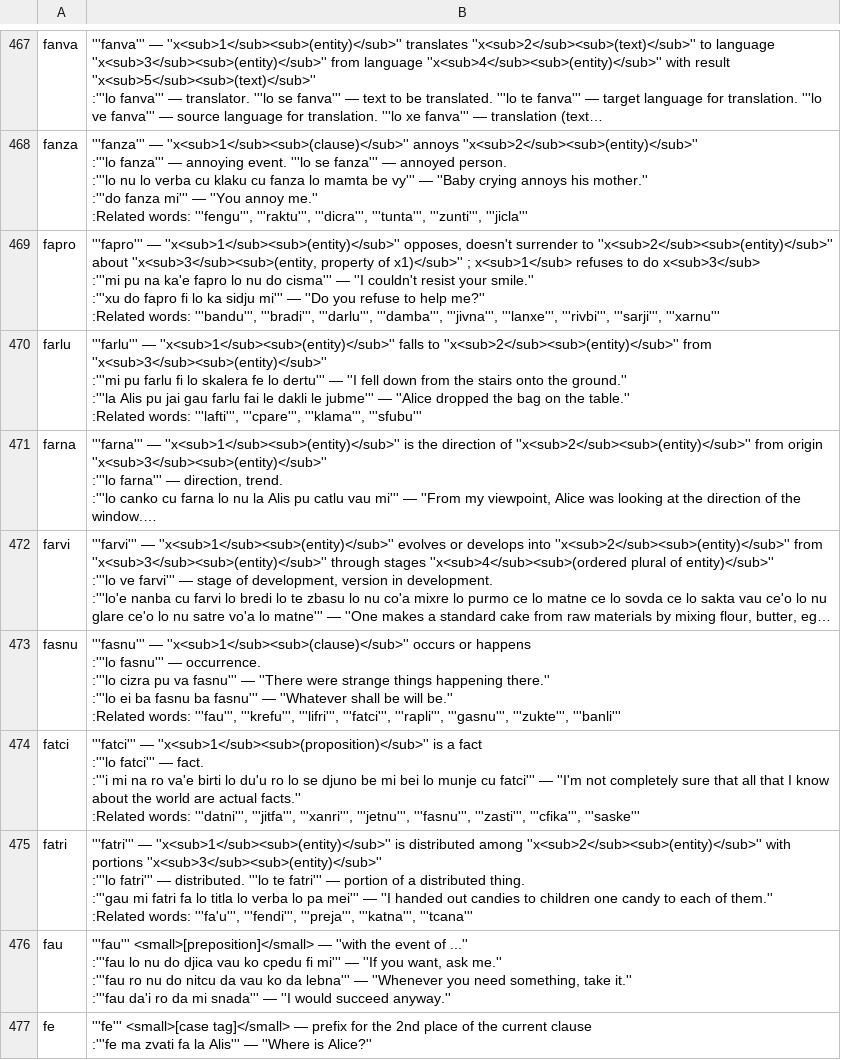
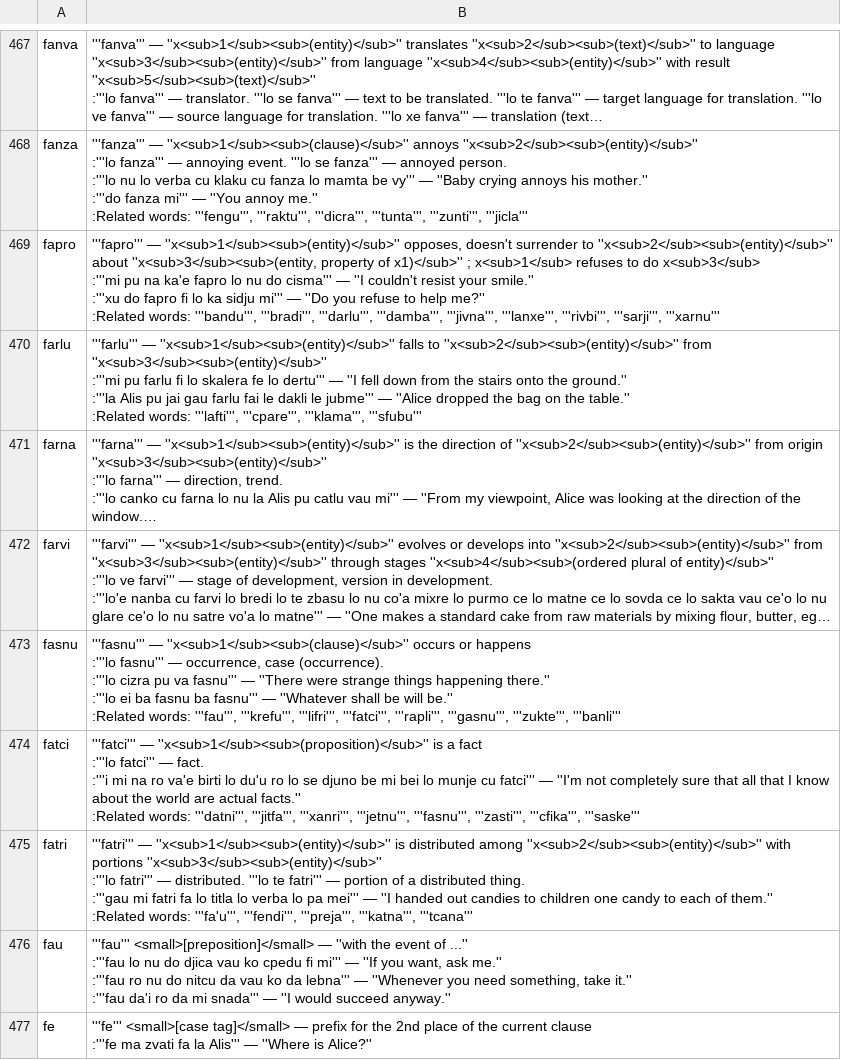
Before and after one commit to lagleki/livla, a CSV file: ircbot/dumps/labangu.csv, drawn as a sheet; only a part is shown, gaps mark what is left out; long unchanged cells end in …; ↵ is a line break in a cell; the diff covers the shown part only; the diff names each change by its address in the sheet, - before the commit and + after, or states it on an @@ line.

```diff
--- a/ircbot/dumps/labangu.csv
+++ b/ircbot/dumps/labangu.csv
-B473: …fasnu''' — occurrence. ↵ :'''lo cizra…
+B473: …fasnu''' — occurrence, case (occurrence). ↵ :'''lo cizra…
```
Also changed, not shown: 3 added rows, 1 removed row and 33 edited cells elsewhere in this file, 3 other files.
